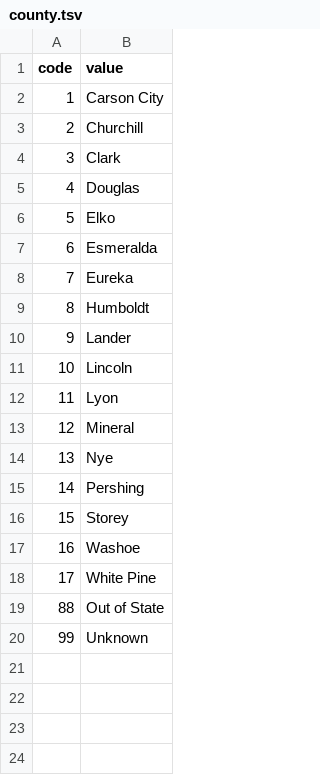
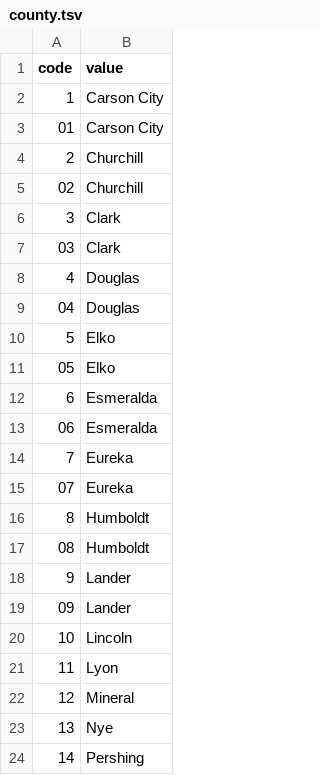
Before and after one commit to unreno/chirp, a TSV file: production/content/vital/births/county.tsv, drawn as a sheet; only a part is shown; the shorter side is filled out with more unchanged rows; the diff names each change by its address in the sheet, - before the commit and + after, or states it on an @@ line.

Commit message:
Don't convert FIPS codes as they are not unique. They are only unique in whole with country, state, county, city.

```diff
--- a/production/content/vital/births/county.tsv
+++ b/production/content/vital/births/county.tsv
+row 3: 01 | Carson City
+row 5: 02 | Churchill
+row 7: 03 | Clark
+row 9: 04 | Douglas
+row 11: 05 | Elko
+row 13: 06 | Esmeralda
+row 15: 07 | Eureka
+row 17: 08 | Humboldt
+row 19: 09 | Lander
```
Also changed, not shown: production/content/vital/birth_dictionary.tsv.
